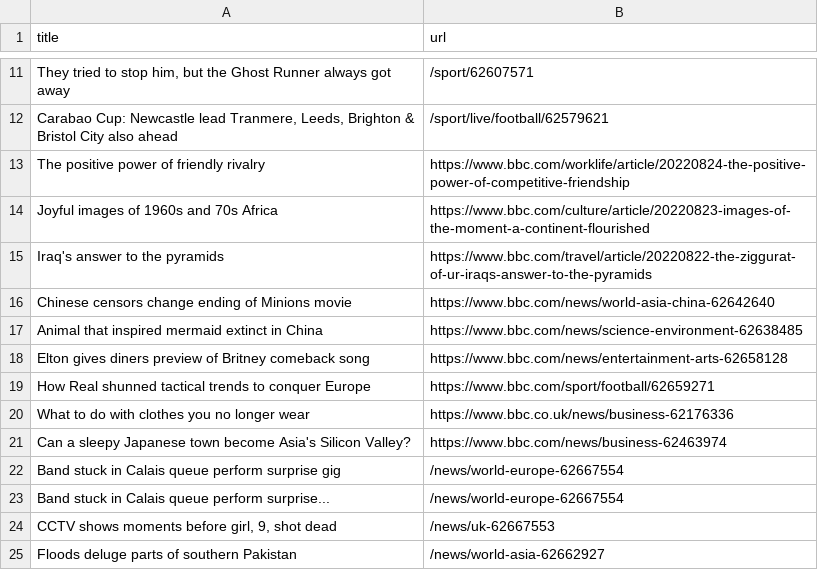
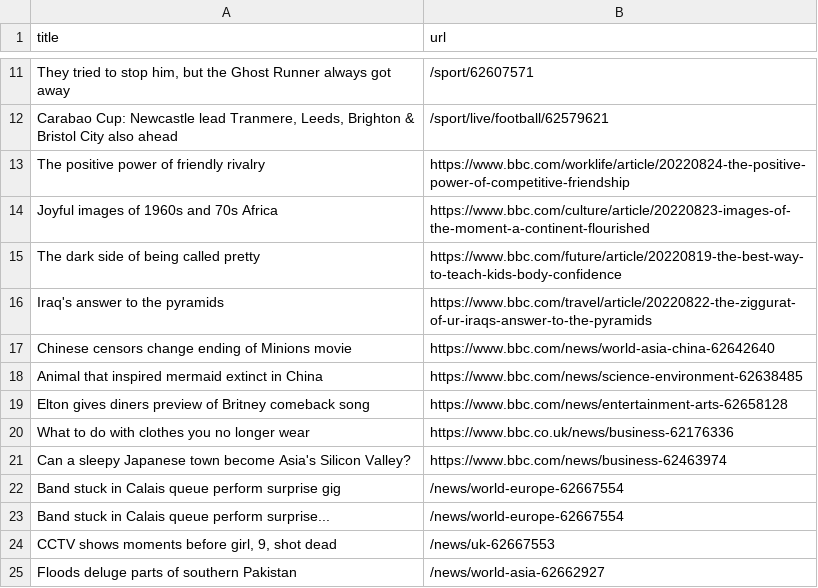
Before and after one commit to Danihisp/automatic-scraper-bbc-main, a CSV file: bbc.csv, drawn as a sheet; only a part is shown, gaps mark what is left out; removed rows and columns are numbered as before the commit, all else as after; the diff names each change by its address in the sheet, - before the commit and + after, or states it on an @@ line.

```diff
--- a/bbc.csv
+++ b/bbc.csv
+row 15: The dark side of being called pretty | https://www.bbc.com/future/article/20220819-the-best-way-to-teach-kids-body-confidence
-row 19: How Real shunned tactical trends to conquer Europe | https://www.bbc.com/sport/football/62659271
```
